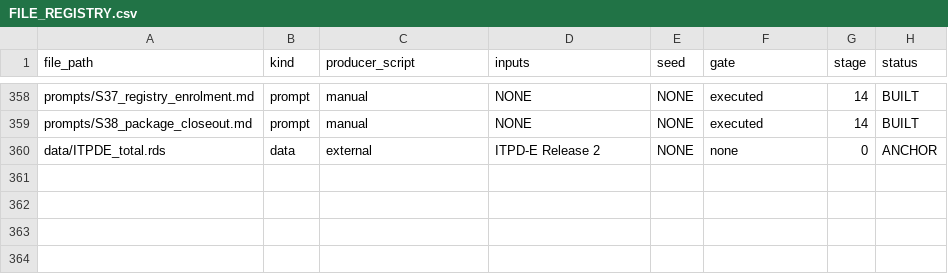
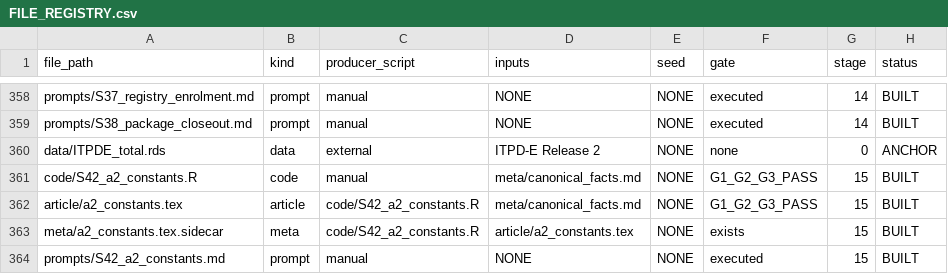
Before and after one commit to SimonBloethner/heterogeneity-rta-effects, a CSV file: meta/FILE_REGISTRY.csv, drawn as a sheet; only a part is shown, gaps mark what is left out; the diff names each change by its address in the sheet, - before the commit and + after, or states it on an @@ line.

```diff
--- a/meta/FILE_REGISTRY.csv
+++ b/meta/FILE_REGISTRY.csv
+row 361: code/S42_a2_constants.R | code | manual | meta/canonical_facts.md | NONE | G1_G2_G3_PASS | 15 | BUILT
+row 362: article/a2_constants.tex | article | code/S42_a2_constants.R | meta/canonical_facts.md | NONE | G1_G2_G3_PASS | 15 | BUILT
+row 363: meta/a2_constants.tex.sidecar | meta | code/S42_a2_constants.R | article/a2_constants.tex | NONE | exists | 15 | BUILT
+row 364: prompts/S42_a2_constants.md | prompt | manual | NONE | NONE | executed | 15 | BUILT
```
Also changed, not shown: 5 other files.
